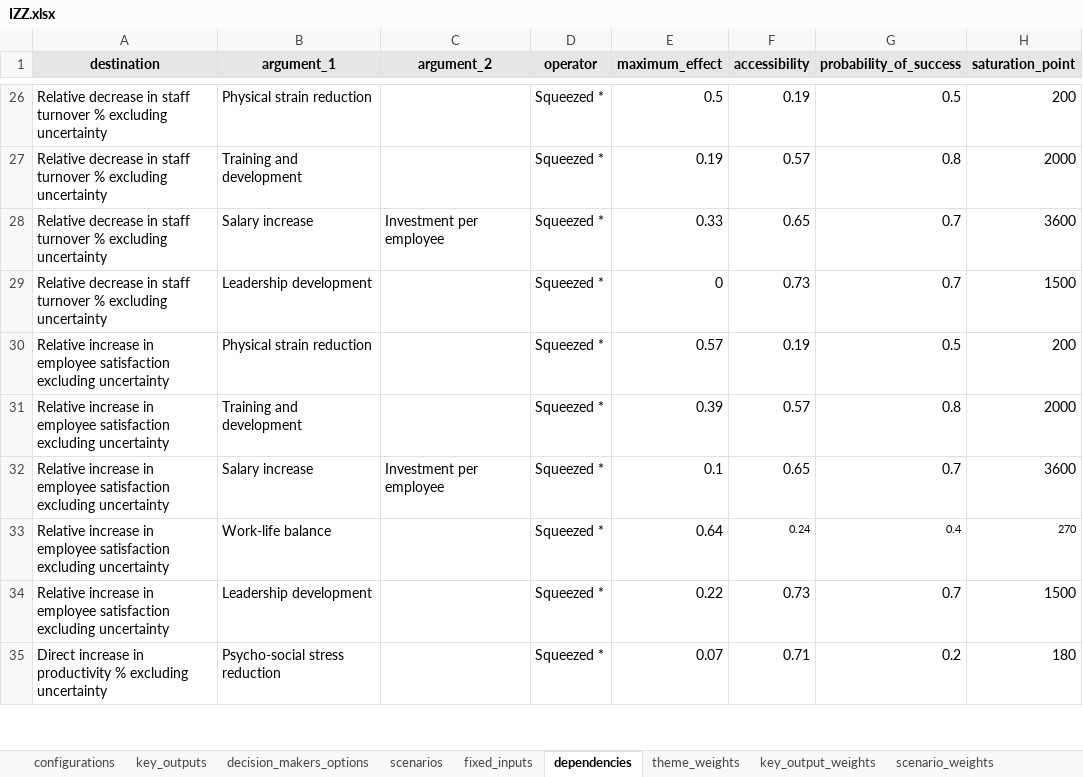
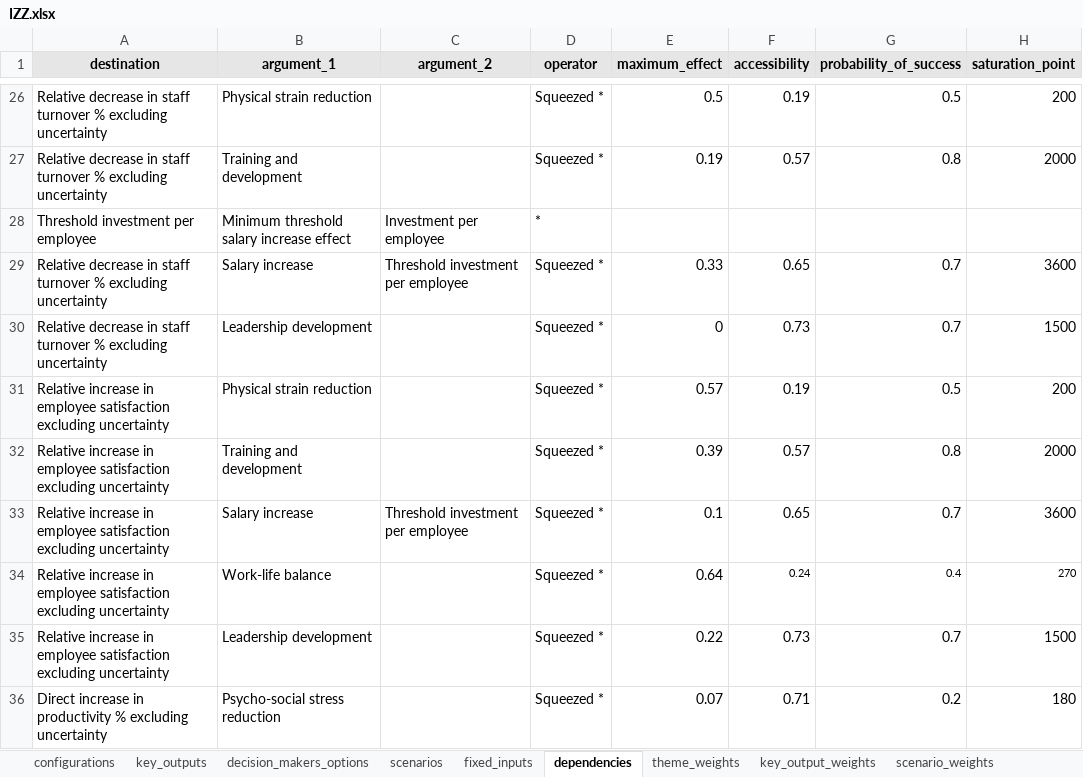
Before and after one commit to MikeVerdaasdonk297/trbs, an Excel workbook: model/data/IZZ/xlsx/IZZ.xlsx, sheet dependencies, drawn as a sheet; only a part is shown, gaps mark what is left out; values as stored, in another font and other column widths than the file's, no borders; addresses are those after the commit; the diff names each change by its address in the sheet, - before the commit and + after, or states it on an @@ line.

```diff
--- a/model/data/IZZ/xlsx/IZZ.xlsx (sheet dependencies)
+++ b/model/data/IZZ/xlsx/IZZ.xlsx (sheet dependencies)
+row 28: Threshold investment per employee | Minimum threshold salary increase effect | Investment per employee | *
-C29 (argument_2): Investment per employee
+C29 (argument_2): Threshold investment per employee
-C33 (argument_2): Investment per employee
+C33 (argument_2): Threshold investment per employee
```
Also changed, not shown: sheet decision_makers_options, model/data/Refugee/xlsx/Refugee.xlsx, 4 other files.
